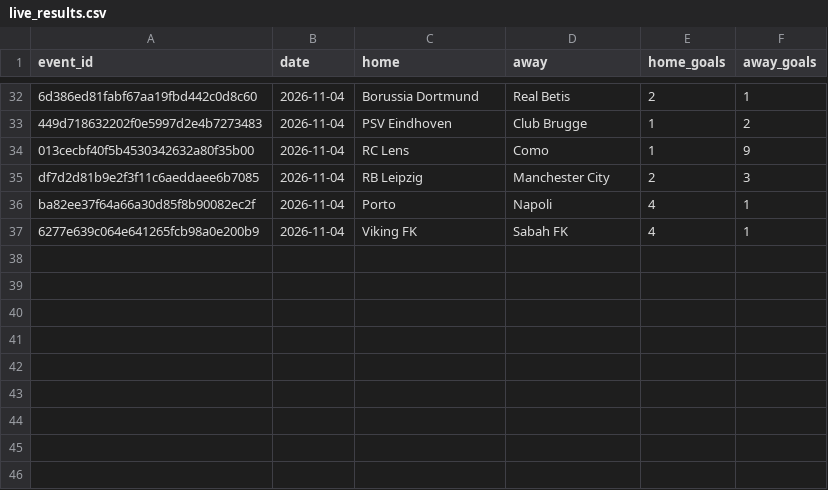
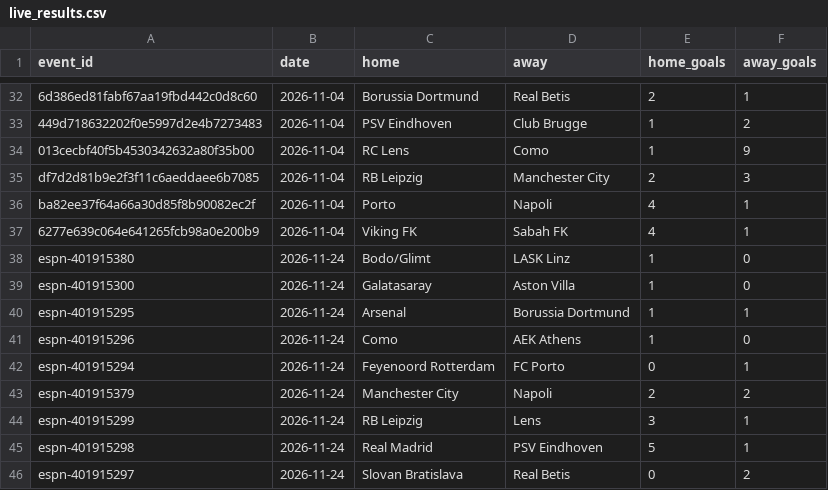
Before and after one commit to abdelcodexccs/edgebet, a CSV file: data/UCL/live_results.csv, drawn as a sheet; only a part is shown, gaps mark what is left out.

Commit message:
daily run 2026-11-25

```diff
--- a/data/UCL/live_results.csv
+++ b/data/UCL/live_results.csv
@@ -37 +37,10 @@ ba82ee37f64a66a30d85f8b90082ec2f,2026-11-04,Porto,Napoli,4,1
 6277e639c064e641265fcb98a0e200b9,2026-11-04,Viking FK,Sabah FK,4,1
+espn-401915380,2026-11-24,Bodo/Glimt,LASK Linz,1,0
+espn-401915300,2026-11-24,Galatasaray,Aston Villa,1,0
+espn-401915295,2026-11-24,Arsenal,Borussia Dortmund,1,1
+espn-401915296,2026-11-24,Como,AEK Athens,1,0
+espn-401915294,2026-11-24,Feyenoord Rotterdam,FC Porto,0,1
+espn-401915379,2026-11-24,Manchester City,Napoli,2,2
+espn-401915299,2026-11-24,RB Leipzig,Lens,3,1
+espn-401915298,2026-11-24,Real Madrid,PSV Eindhoven,5,1
+espn-401915297,2026-11-24,Slovan Bratislava,Real Betis,0,2
```
